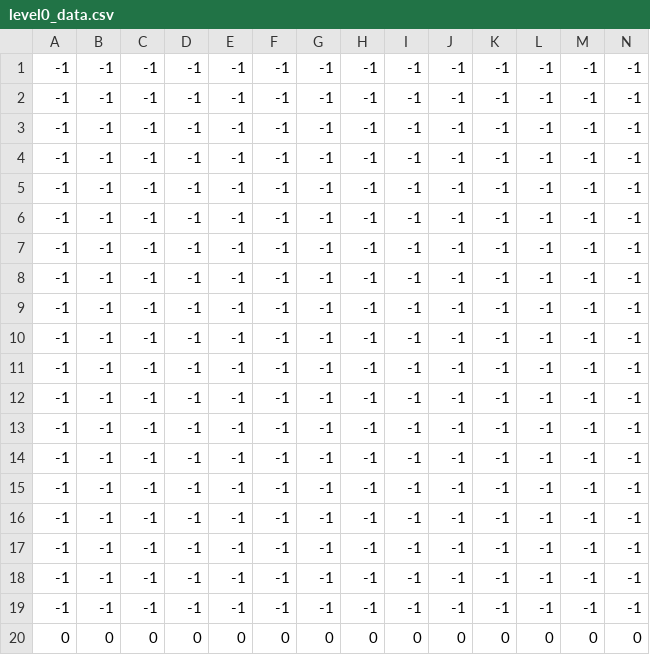
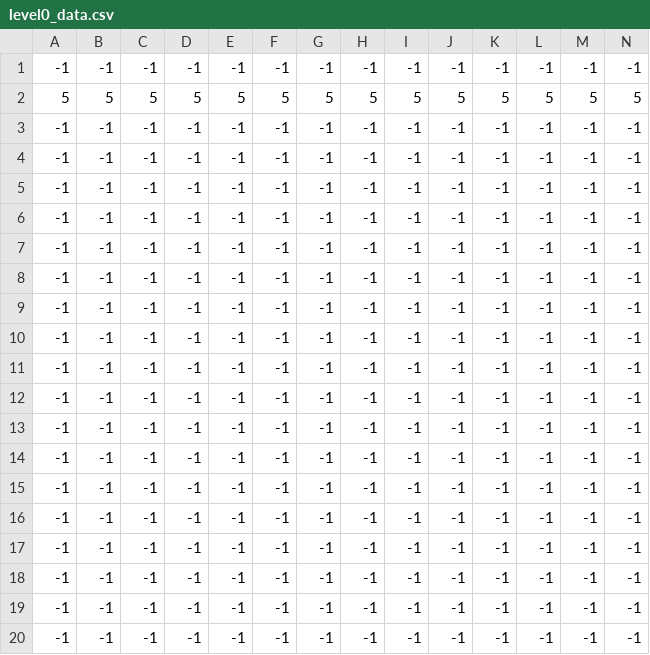
Before and after one commit to NicolasAcosta04/dungeoen-crawler-main, a CSV file: level0_data.csv, drawn as a sheet; only a part is shown; removed rows and columns are numbered as before the commit, all else as after; rows hold the shown columns only; the diff names each change by its address in the sheet, - before the commit and + after, or states it on an @@ line.

```diff
--- a/level0_data.csv
+++ b/level0_data.csv
+row 2: 5 | 5 | 5 | 5 | 5 | 5 | 5 | 5 | 5 | 5 | 5 | 5 | 5 | 5
-row 20: 0 | 0 | 0 | 0 | 0 | 0 | 0 | 0 | 0 | 0 | 0 | 0 | 0 | 0
```
Also changed, not shown: 3 other files.
